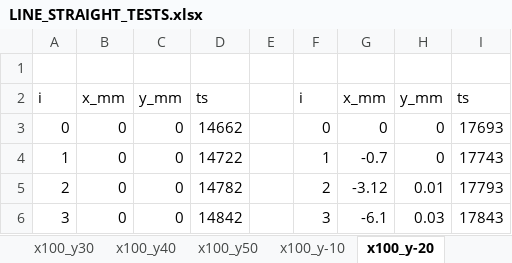
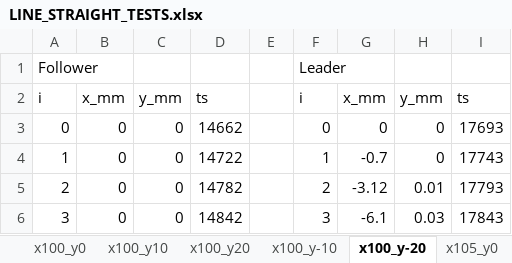
Before and after one commit to M-L1nder/SEMTM0042_43_Group, an Excel workbook: DATA/LINE_STRAIGHT_TESTS.xlsx, sheet x100_y-20, drawn as a sheet; only a part is shown; values as stored, in another font and other column widths than the file's, no borders; the diff names each change by its address in the sheet, - before the commit and + after, or states it on an @@ line.

```diff
--- a/DATA/LINE_STRAIGHT_TESTS.xlsx (sheet x100_y-20)
+++ b/DATA/LINE_STRAIGHT_TESTS.xlsx (sheet x100_y-20)
-sheet tab: x100_y30
-sheet tab: x100_y40
-sheet tab: x100_y50
+sheet tab: x105_y0
-row 1: (empty)
+row 1: Follower |  |  |  |  | Leader
```
Also changed, not shown: sheet x100_y0, other sheet tabs, 33 other files.
